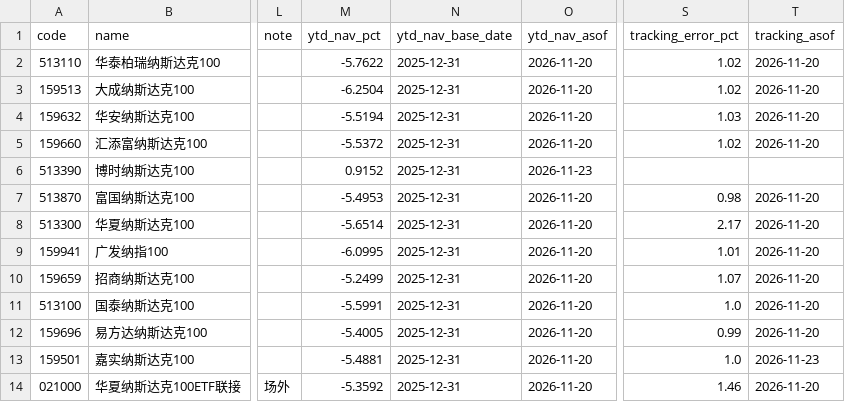
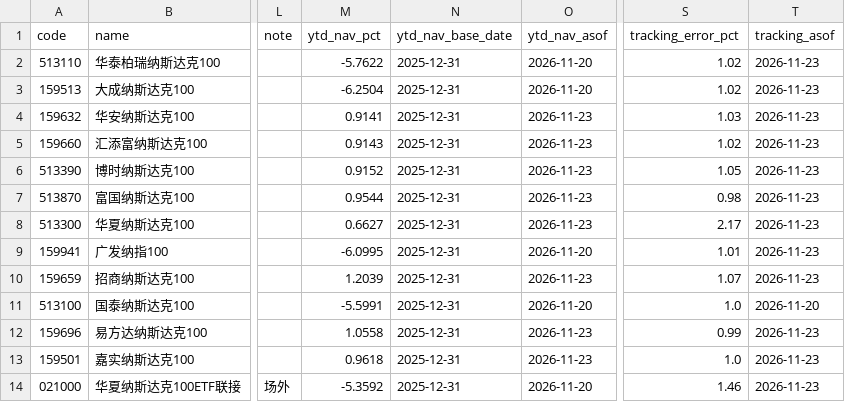
Before and after one commit to fan930450-cpu/nazhietf, a CSV file: data/peers_latest.csv, drawn as a sheet; only a part is shown, gaps mark what is left out; the diff names each change by its address in the sheet, - before the commit and + after, or states it on an @@ line.

```diff
--- a/data/peers_latest.csv
+++ b/data/peers_latest.csv
-T2:T5 (tracking_asof): 2026-11-20
+T2:T5 (tracking_asof): 2026-11-23
-M4 (ytd_nav_pct): -5.5194
+M4 (ytd_nav_pct): 0.9141
-O4:O5 (ytd_nav_asof): 2026-11-20
+O4:O5 (ytd_nav_asof): 2026-11-23
-M5 (ytd_nav_pct): -5.5372
+M5 (ytd_nav_pct): 0.9143
-S6 (tracking_error_pct): (empty)
+S6 (tracking_error_pct): 1.05
-T6 (tracking_asof): (empty)
+T6 (tracking_asof): 2026-11-23
-M7 (ytd_nav_pct): -5.4953
+M7 (ytd_nav_pct): 0.9544
-O7:O8 (ytd_nav_asof): 2026-11-20
+O7:O8 (ytd_nav_asof): 2026-11-23
-T7:T10 (tracking_asof): 2026-11-20
+T7:T10 (tracking_asof): 2026-11-23
-M8 (ytd_nav_pct): -5.6514
+M8 (ytd_nav_pct): 0.6627
-M10 (ytd_nav_pct): -5.2499
+M10 (ytd_nav_pct): 1.2039
-O10 (ytd_nav_asof): 2026-11-20
+O10 (ytd_nav_asof): 2026-11-23
-M12 (ytd_nav_pct): -5.4005
+M12 (ytd_nav_pct): 1.0558
-O12:O13 (ytd_nav_asof): 2026-11-20
+O12:O13 (ytd_nav_asof): 2026-11-23
-T12 (tracking_asof): 2026-11-20
+T12 (tracking_asof): 2026-11-23
-M13 (ytd_nav_pct): -5.4881
+M13 (ytd_nav_pct): 0.9618
-T14 (tracking_asof): 2026-11-20
+T14 (tracking_asof): 2026-11-23
```
Also changed, not shown: data/nav_159501.csv, data/premium_159501.csv, 2 other files.
